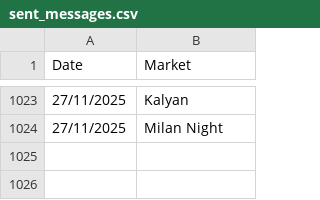
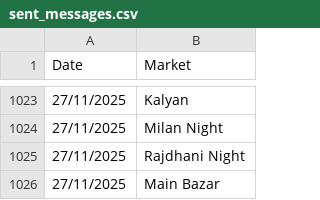
Before and after one commit to Vishalsnw/Kalyan_web, a CSV file: sent_messages.csv, drawn as a sheet; only a part is shown, gaps mark what is left out; the diff names each change by its address in the sheet, - before the commit and + after, or states it on an @@ line.

```diff
--- a/sent_messages.csv
+++ b/sent_messages.csv
+row 1025: 27/11/2025 | Rajdhani Night
+row 1026: 27/11/2025 | Main Bazar
```
Also changed, not shown: satta_data.csv.
